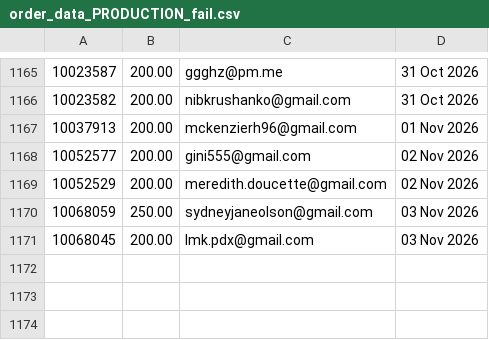
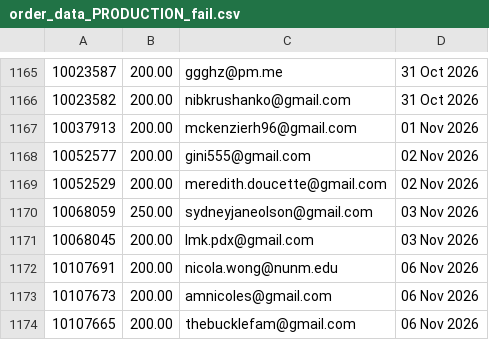
Before and after one commit to jdeck88/ffcsa_scripts, a CSV file: localline/data/order_data_PRODUCTION_fail.csv, drawn as a sheet; only a part is shown, gaps mark what is left out; the diff names each change by its address in the sheet, - before the commit and + after, or states it on an @@ line.

```diff
--- a/localline/data/order_data_PRODUCTION_fail.csv
+++ b/localline/data/order_data_PRODUCTION_fail.csv
+row 1172: 10107691 | 200.00 | nicola.wong@nunm.edu | 06 Nov 2026
+row 1173: 10107673 | 200.00 | amnicoles@gmail.com | 06 Nov 2026
+row 1174: 10107665 | 200.00 | thebucklefam@gmail.com | 06 Nov 2026
```
Also changed, not shown: localline/data/order_data_PRODUCTION_success.csv.
